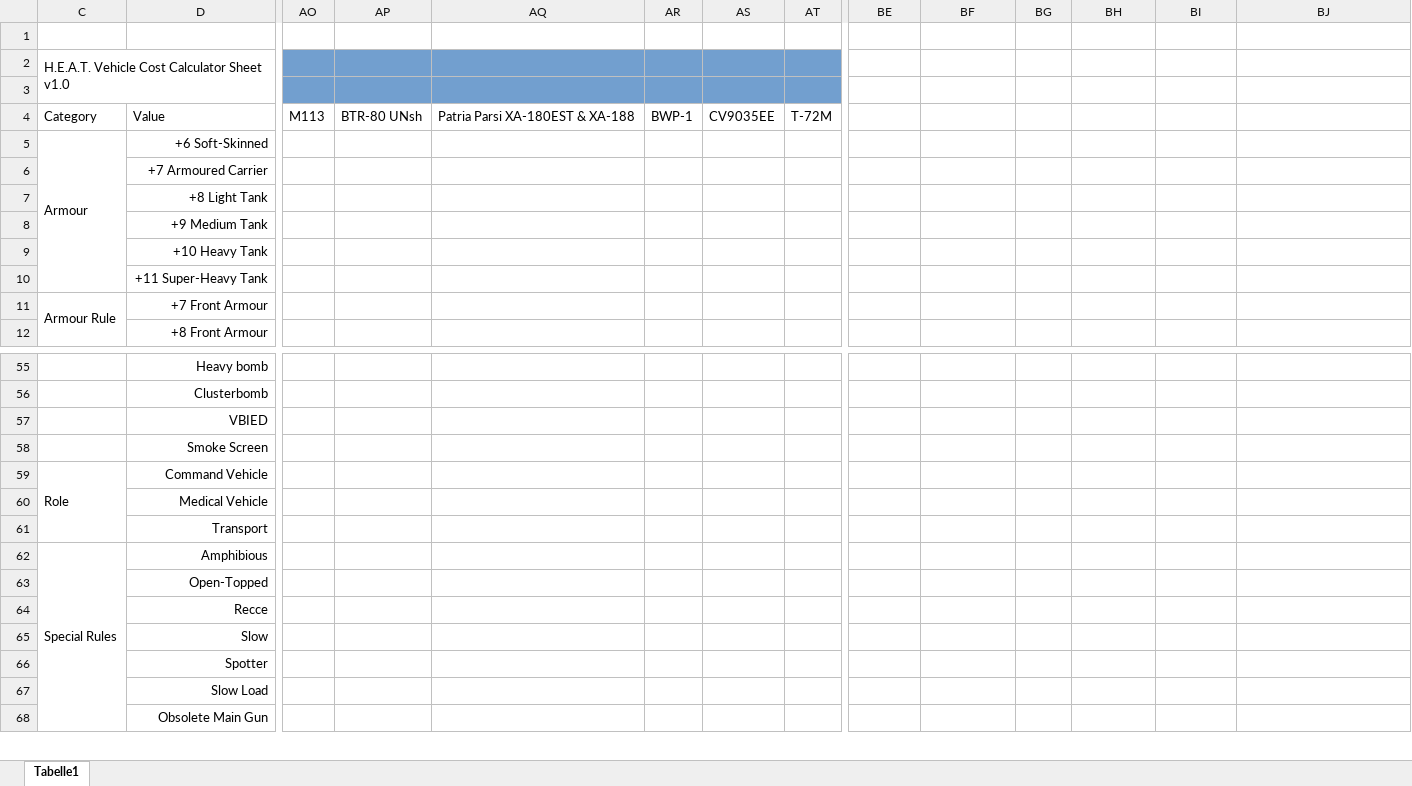
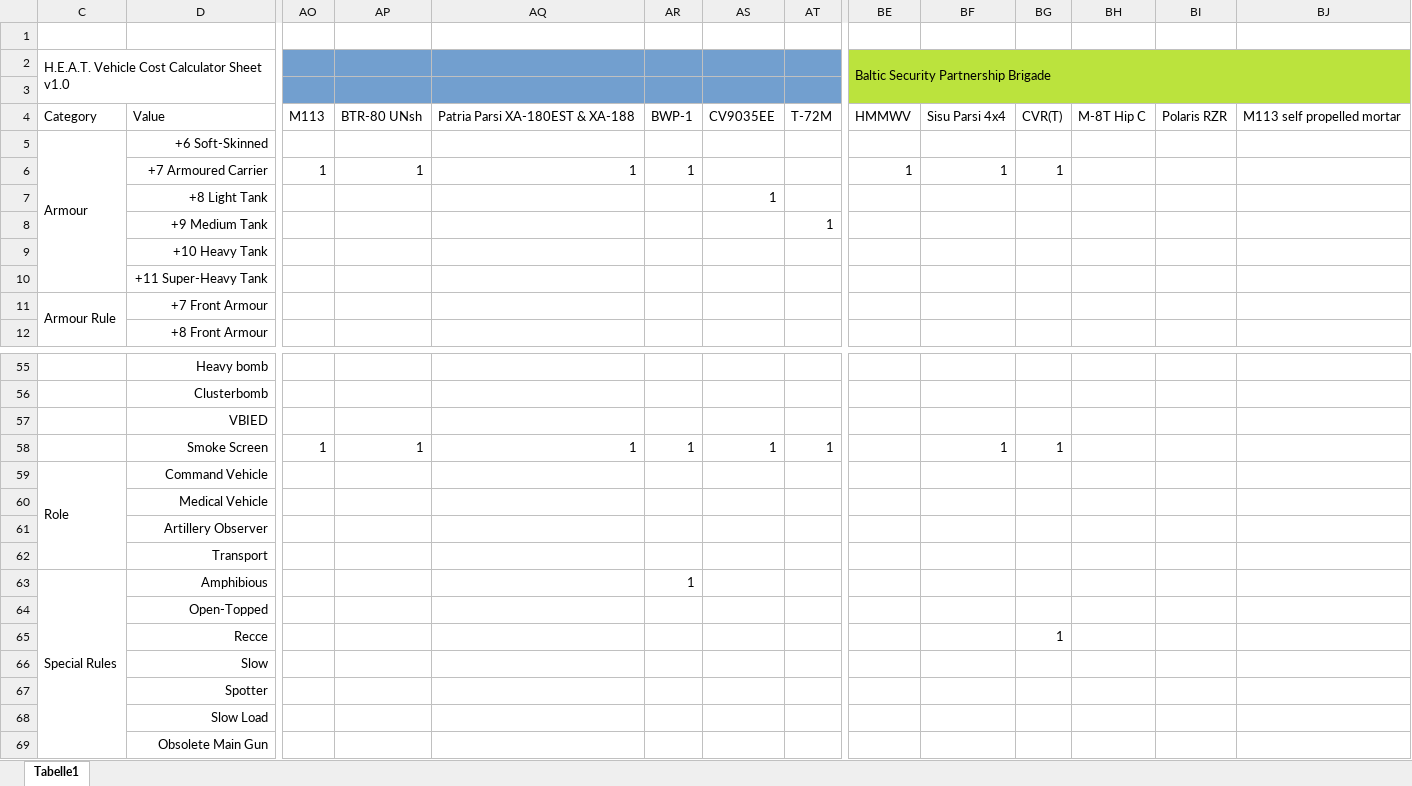
Before and after one commit to christsven/H.E.A.T, an Excel workbook: calculators/vehicle-calculator.xlsx, sheet Tabelle1, drawn as a sheet; only a part is shown, gaps mark what is left out; values as stored, in another font and other column widths than the file's, no borders; addresses are those after the commit; rows hold the shown columns only; the diff covers the shown part only; the diff names each change by its address in the sheet, - before the commit and + after, or states it on an @@ line.

```diff
--- a/calculators/vehicle-calculator.xlsx (sheet Tabelle1)
+++ b/calculators/vehicle-calculator.xlsx (sheet Tabelle1)
-BE2: (empty)
+BE2: Baltic Security Partnership Brigade
-BE2:BJ3 fill: none
+BE2:BJ3 fill: #BBE33D
+BE2:BJ3 merged
-BE4: (empty)
+BE4: HMMWV
-BF4: (empty)
+BF4: Sisu Parsi 4x4
-BG4: (empty)
+BG4: CVR(T)
-BH4: (empty)
+BH4: M-8T Hip C
-BI4: (empty)
+BI4: Polaris RZR
-BJ4: (empty)
+BJ4: M113 self propelled mortar
-AO6: (empty)
+AO6: 1
-AP6: (empty)
+AP6: 1
-AQ6: (empty)
+AQ6: 1
-AR6: (empty)
+AR6: 1
-BE6: (empty)
+BE6: 1
-BF6: (empty)
+BF6: 1
-BG6: (empty)
+BG6: 1
-AS7: (empty)
+AS7: 1
-AT8: (empty)
+AT8: 1
-AO58: (empty)
+AO58: 1
-AP58: (empty)
+AP58: 1
-AQ58: (empty)
+AQ58: 1
-AR58: (empty)
+AR58: 1
-AS58: (empty)
+AS58: 1
-AT58: (empty)
+AT58: 1
-BF58: (empty)
+BF58: 1
-BG58: (empty)
+BG58: 1
+row 61:  | Artillery Observer
-AR63: (empty)
+AR63: 1
-BG65: (empty)
+BG65: 1
```
Also changed, not shown: 91 edited cells elsewhere in this sheet, formulas that keep their value, 2 other files.
